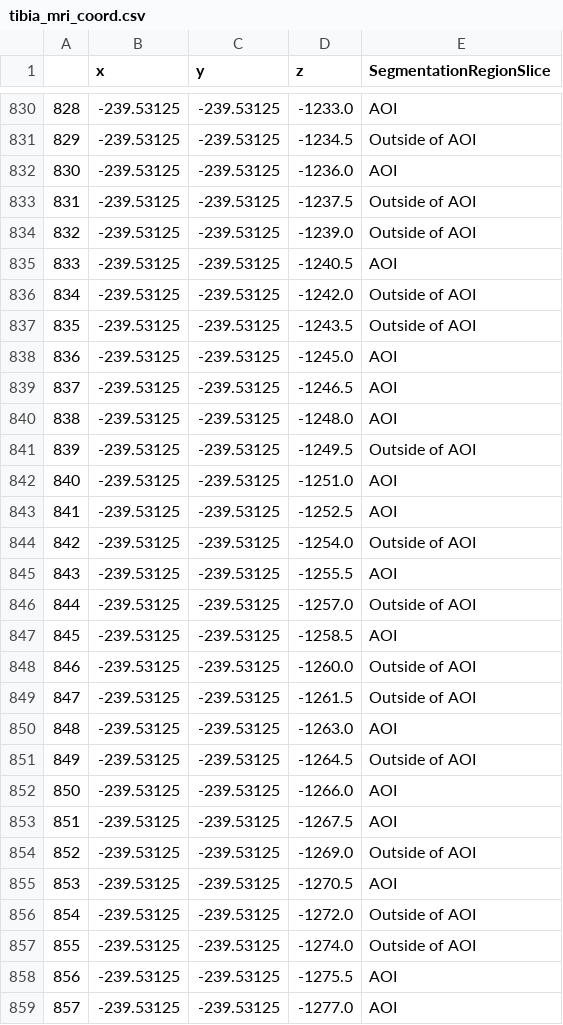
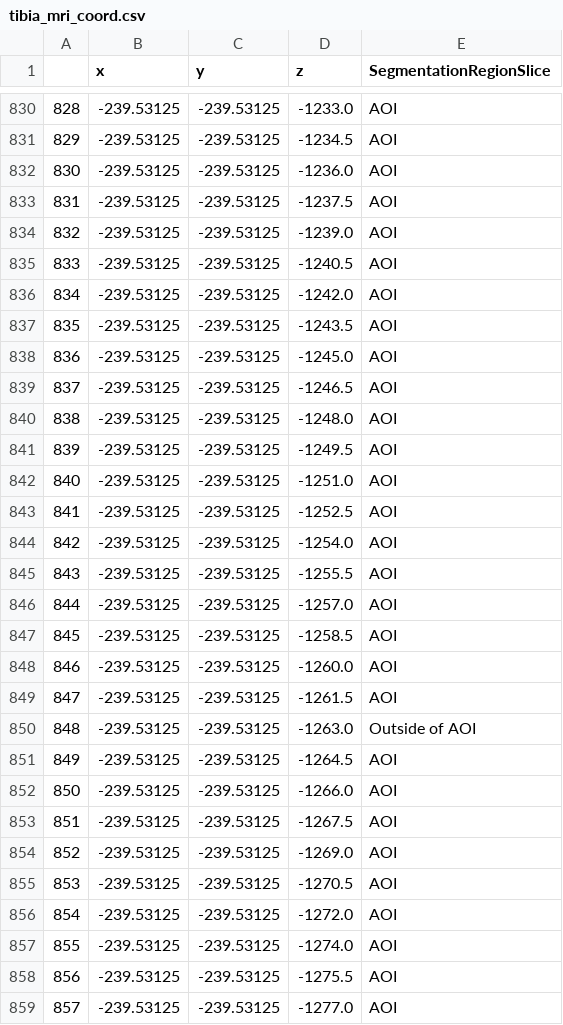
Before and after one commit to asif-jc/H-DenseUNet-CNN, a CSV file: tibia_mri_coord.csv, drawn as a sheet; only a part is shown, gaps mark what is left out; the diff covers the shown part only.

```diff
--- a/tibia_mri_coord.csv
+++ b/tibia_mri_coord.csv
@@ -830,9 +830,9 @@
 828,-239.53125,-239.53125,-1233.0,AOI
-829,-239.53125,-239.53125,-1234.5,Outside of AOI
+829,-239.53125,-239.53125,-1234.5,AOI
 830,-239.53125,-239.53125,-1236.0,AOI
-831,-239.53125,-239.53125,-1237.5,Outside of AOI
-832,-239.53125,-239.53125,-1239.0,Outside of AOI
+831,-239.53125,-239.53125,-1237.5,AOI
+832,-239.53125,-239.53125,-1239.0,AOI
 833,-239.53125,-239.53125,-1240.5,AOI
-834,-239.53125,-239.53125,-1242.0,Outside of AOI
-835,-239.53125,-239.53125,-1243.5,Outside of AOI
+834,-239.53125,-239.53125,-1242.0,AOI
+835,-239.53125,-239.53125,-1243.5,AOI
 836,-239.53125,-239.53125,-1245.0,AOI
@@ -840,19 +840,19 @@
 838,-239.53125,-239.53125,-1248.0,AOI
-839,-239.53125,-239.53125,-1249.5,Outside of AOI
+839,-239.53125,-239.53125,-1249.5,AOI
 840,-239.53125,-239.53125,-1251.0,AOI
 841,-239.53125,-239.53125,-1252.5,AOI
-842,-239.53125,-239.53125,-1254.0,Outside of AOI
+842,-239.53125,-239.53125,-1254.0,AOI
 843,-239.53125,-239.53125,-1255.5,AOI
-844,-239.53125,-239.53125,-1257.0,Outside of AOI
+844,-239.53125,-239.53125,-1257.0,AOI
 845,-239.53125,-239.53125,-1258.5,AOI
-846,-239.53125,-239.53125,-1260.0,Outside of AOI
-847,-239.53125,-239.53125,-1261.5,Outside of AOI
-848,-239.53125,-239.53125,-1263.0,AOI
-849,-239.53125,-239.53125,-1264.5,Outside of AOI
+846,-239.53125,-239.53125,-1260.0,AOI
+847,-239.53125,-239.53125,-1261.5,AOI
+848,-239.53125,-239.53125,-1263.0,Outside of AOI
+849,-239.53125,-239.53125,-1264.5,AOI
 850,-239.53125,-239.53125,-1266.0,AOI
 851,-239.53125,-239.53125,-1267.5,AOI
-852,-239.53125,-239.53125,-1269.0,Outside of AOI
+852,-239.53125,-239.53125,-1269.0,AOI
 853,-239.53125,-239.53125,-1270.5,AOI
-854,-239.53125,-239.53125,-1272.0,Outside of AOI
-855,-239.53125,-239.53125,-1274.0,Outside of AOI
+854,-239.53125,-239.53125,-1272.0,AOI
+855,-239.53125,-239.53125,-1274.0,AOI
 856,-239.53125,-239.53125,-1275.5,AOI
```
Also changed, not shown: 183 edited cells elsewhere in this file, ExactScanCoordinateData.csv, 9 other files.
